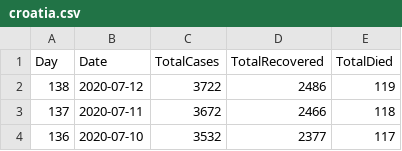
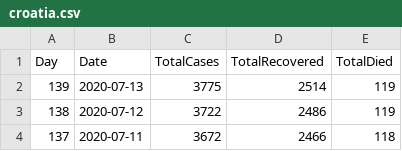
Before and after one commit to allixsenos/covid-19, a CSV file: data/croatia.csv, drawn as a sheet; only a part is shown; the shorter side is filled out with more unchanged rows; the diff names each change by its address in the sheet, - before the commit and + after, or states it on an @@ line.

Commit message:
Auto data update 64 [skip ci]

```diff
--- a/data/croatia.csv
+++ b/data/croatia.csv
+row 2: 139 | 2020-07-13 | 3775 | 2514 | 119
```
